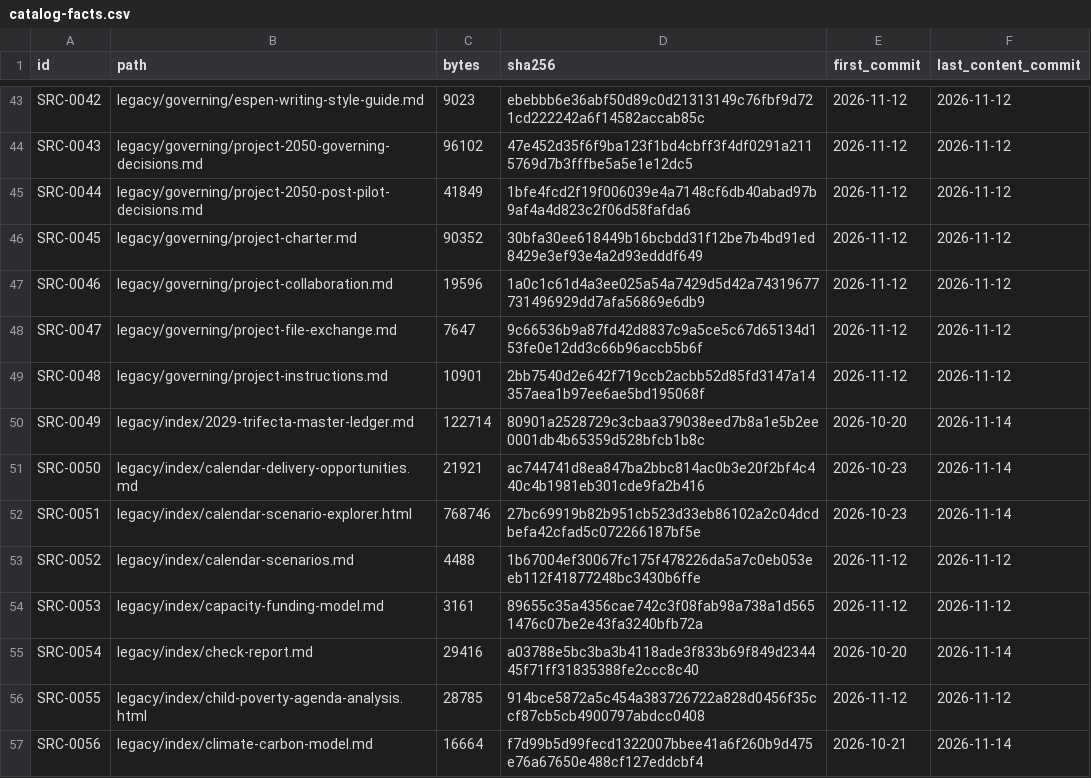
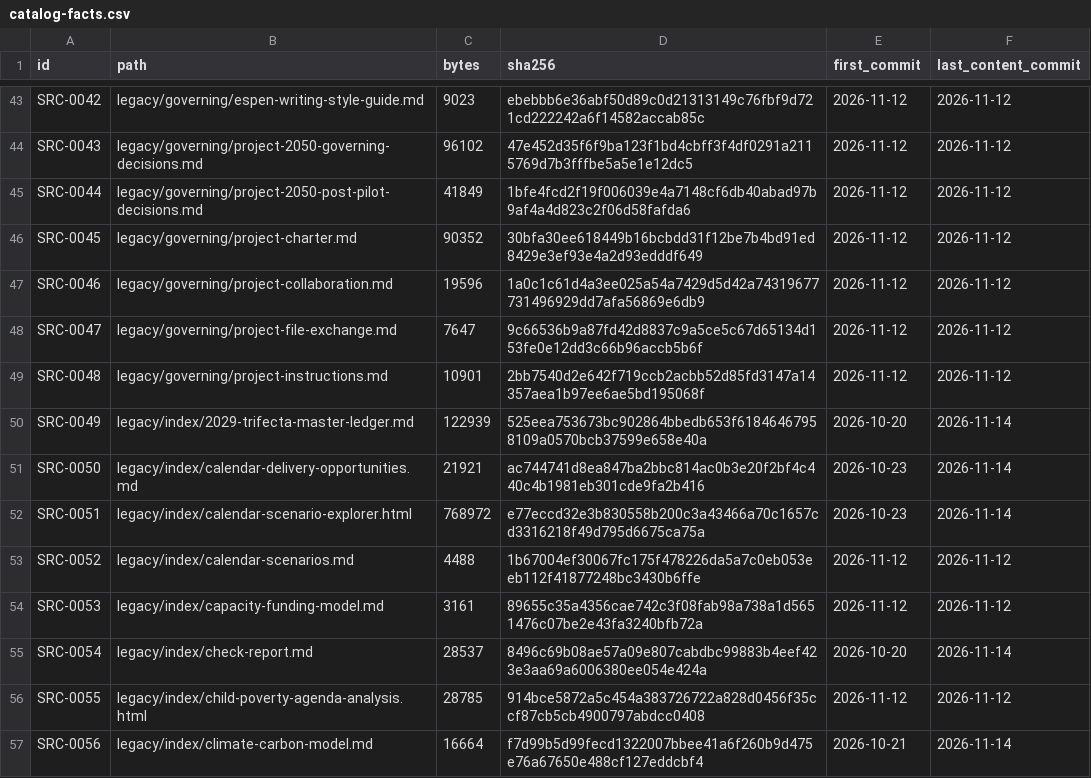
Before and after one commit to fm58cn6g4d-stack/project-2050, a CSV file: library/catalog-facts.csv, drawn as a sheet; only a part is shown, gaps mark what is left out; the diff covers the shown part only.

```diff
--- a/library/catalog-facts.csv
+++ b/library/catalog-facts.csv
@@ -49,8 +49,8 @@ SRC-0047,legacy/governing/project-file-exchange.md,7647,9c66536b9a87fd42d8837c9a
 SRC-0048,legacy/governing/project-instructions.md,10901,2bb7540d2e642f719ccb2acbb52d85fd3147a14357aea1b97ee6ae5bd195068f,2026-11-12,2026-11-12
-SRC-0049,legacy/index/2029-trifecta-master-ledger.md,122714,80901a2528729c3cbaa379038eed7b8a1e5b2ee0001db4b65359d528bfcb1b8c,2026-10-20,2026-11-14
+SRC-0049,legacy/index/2029-trifecta-master-ledger.md,122939,525eea753673bc902864bbedb653f61846467958109a0570bcb37599e658e40a,2026-10-20,2026-11-14
 SRC-0050,legacy/index/calendar-delivery-opportunities.md,21921,ac744741d8ea847ba2bbc814ac0b3e20f2bf4c440c4b1981eb301cde9fa2b416,2026-10-23,2026-11-14
-SRC-0051,legacy/index/calendar-scenario-explorer.html,768746,27bc69919b82b951cb523d33eb86102a2c04dcdbefa42cfad5c072266187bf5e,2026-10-23,2026-11-14
+SRC-0051,legacy/index/calendar-scenario-explorer.html,768972,e77eccd32e3b830558b200c3a43466a70c1657cd3316218f49d795d6675ca75a,2026-10-23,2026-11-14
 SRC-0052,legacy/index/calendar-scenarios.md,4488,1b67004ef30067fc175f478226da5a7c0eb053eeb112f41877248bc3430b6ffe,2026-11-12,2026-11-12
 SRC-0053,legacy/index/capacity-funding-model.md,3161,89655c35a4356cae742c3f08fab98a738a1d5651476c07be2e43fa3240bfb72a,2026-11-12,2026-11-12
-SRC-0054,legacy/index/check-report.md,29416,a03788e5bc3ba3b4118ade3f833b69f849d234445f71ff31835388fe2ccc8c40,2026-10-20,2026-11-14
+SRC-0054,legacy/index/check-report.md,28537,8496c69b08ae57a09e807cabdbc99883b4eef423e3aa69a6006380ee054e424a,2026-10-20,2026-11-14
 SRC-0055,legacy/index/child-poverty-agenda-analysis.html,28785,914bce5872a5c454a383726722a828d0456f35ccf87cb5cb4900797abdcc0408,2026-11-12,2026-11-12
```
Also changed, not shown: 15 edited cells elsewhere in this file, 1 other file.
